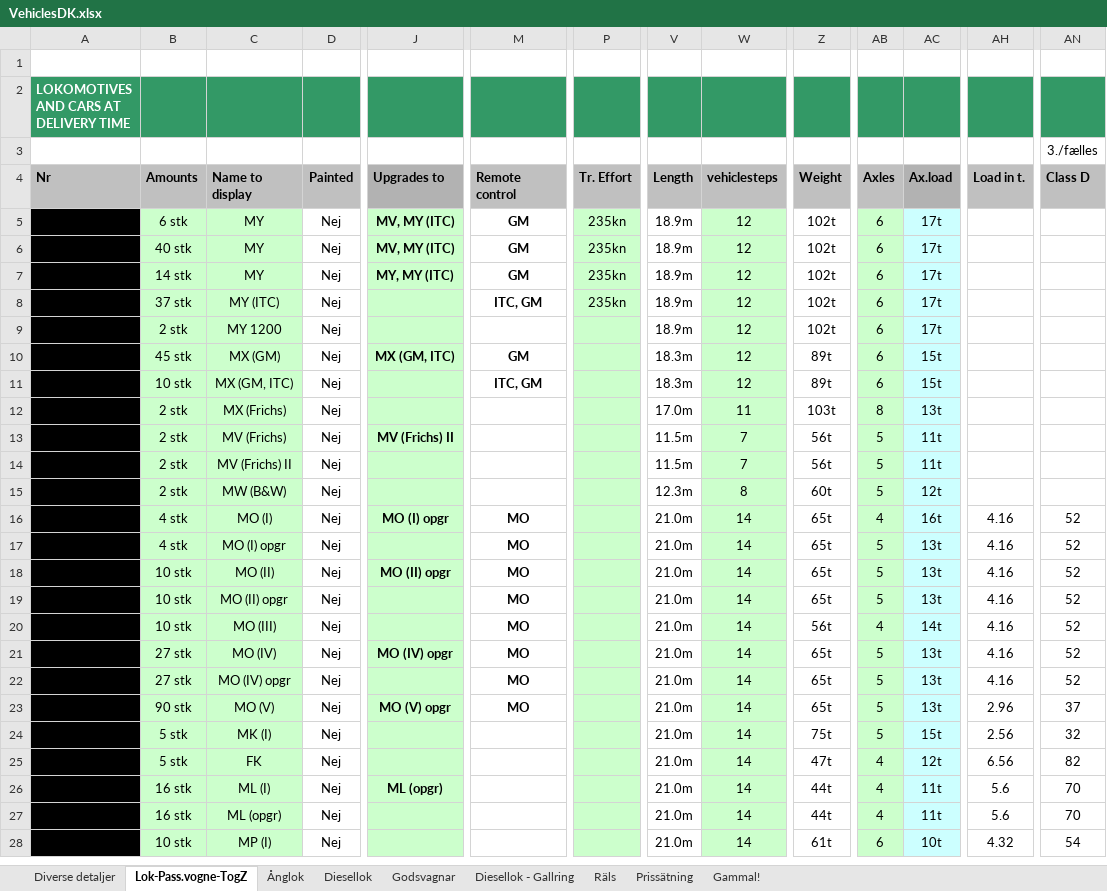
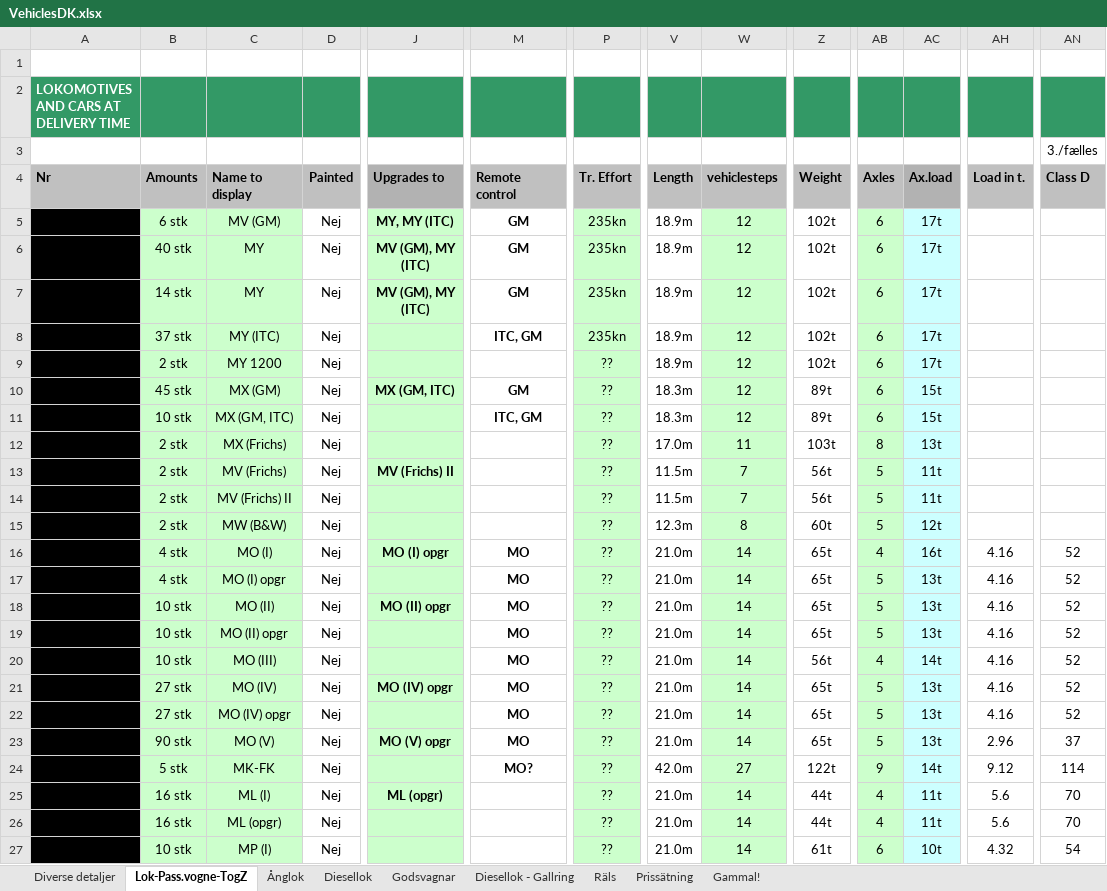
Before and after one commit to kris545545/Pak128.Denmark, an Excel workbook: Vehicles/Rail Vehicles/VehiclesDK.xlsx, sheet Lok-Pass.vogne-TogZ, drawn as a sheet; only a part is shown, gaps mark what is left out; values as stored, in another font and other column widths than the file's, no borders; conditional formats and table styles not drawn; removed rows and columns are numbered as before the commit, all else as after; rows hold the shown columns only; the diff covers the shown part only; the diff names each change by its address in the sheet, - before the commit and + after, or states it on an @@ line.

Commit message:
Added more vehicles to the lists

```diff
--- a/Vehicles/Rail Vehicles/VehiclesDK.xlsx (sheet Lok-Pass.vogne-TogZ)
+++ b/Vehicles/Rail Vehicles/VehiclesDK.xlsx (sheet Lok-Pass.vogne-TogZ)
-C5 (Name to display): MY
+C5 (Name to display): MV (GM)
-J5 (Upgrades to): MV, MY (ITC)
+J5 (Upgrades to): MY, MY (ITC)
-J6 (Upgrades to): MV, MY (ITC)
+J6 (Upgrades to): MV (GM), MY (ITC)
-J7 (Upgrades to): MY, MY (ITC)
+J7 (Upgrades to): MV (GM), MY (ITC)
-P9:P24 (Tr. Effort): (empty)
+P9:P24 (Tr. Effort): ??
-C24 (Name to display): MK (I)
+C24 (Name to display): MK-FK
-M24 (Remote control): (empty)
+M24 (Remote control): MO?
-V24 (Length): 21.0m
+V24 (Length): 42.0m
-W24 (vehiclesteps): 14
+W24 (vehiclesteps): 27
-Z24 (Weight): 75t
+Z24 (Weight): 122t
-AB24 (Axles): 5
+AB24 (Axles): 9
-AC24 (Ax.load): 15t
+AC24 (Ax.load): 14t
-AH24 (Load in t.): 2.56
+AH24 (Load in t.): 9.12
-AN24 (Class D): 32
+AN24 (Class D): 114
-row 25:  | 5 stk | FK | Nej |  |  |  | 21.0m | 14 | 47t | 4 | 12t | 6.56 | 82
-P25:P27 (Tr. Effort): (empty)
+P25:P27 (Tr. Effort): ??
```
Also changed, not shown: 40 added rows, 34 removed rows, 75 edited cells and cell formats elsewhere in this sheet, 1 other file.
